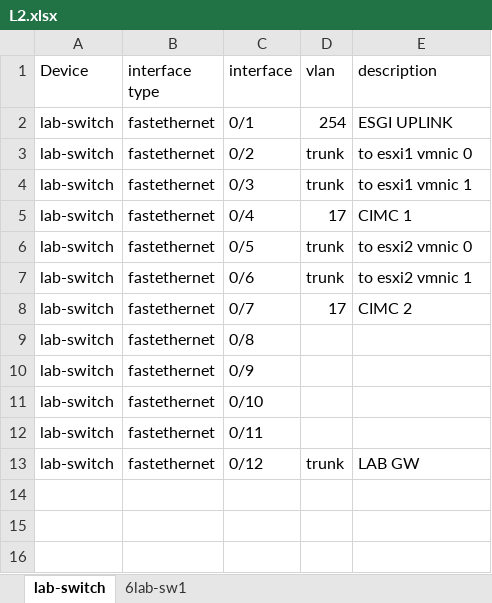
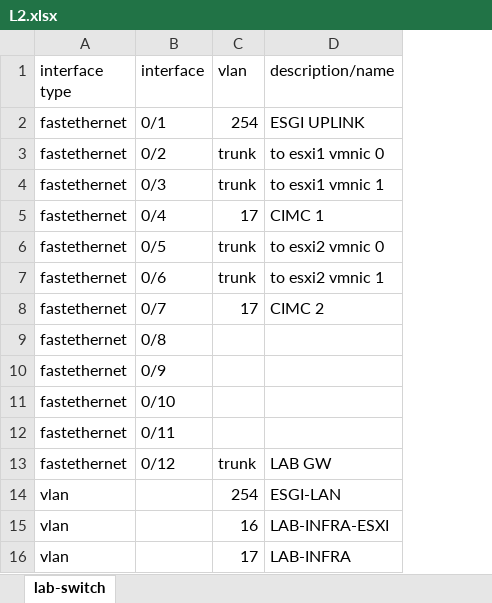
Before and after one commit to oxa/AutoConf, an Excel workbook: input/L2.xlsx, sheet lab-switch, drawn as a sheet; values as stored, in another font and other column widths than the file's, no borders; charts and pictures not drawn; removed rows and columns are numbered as before the commit, all else as after; the diff names each change by its address in the sheet, - before the commit and + after, or states it on an @@ line.

Commit message:
Add vlans db

```diff
--- a/input/L2.xlsx (sheet lab-switch)
+++ b/input/L2.xlsx (sheet lab-switch)
-sheet tab: 6lab-sw1
-column A (Device), rows 2-13: all lab-switch
-D1: description
+D1: description/name
+row 14: vlan |  | 254 | ESGI-LAN
+row 15: vlan |  | 16 | LAB-INFRA-ESXI
+row 16: vlan |  | 17 | LAB-INFRA
```
Also changed, not shown: charts or pictures, input/L3.xlsx, 5 other files.
